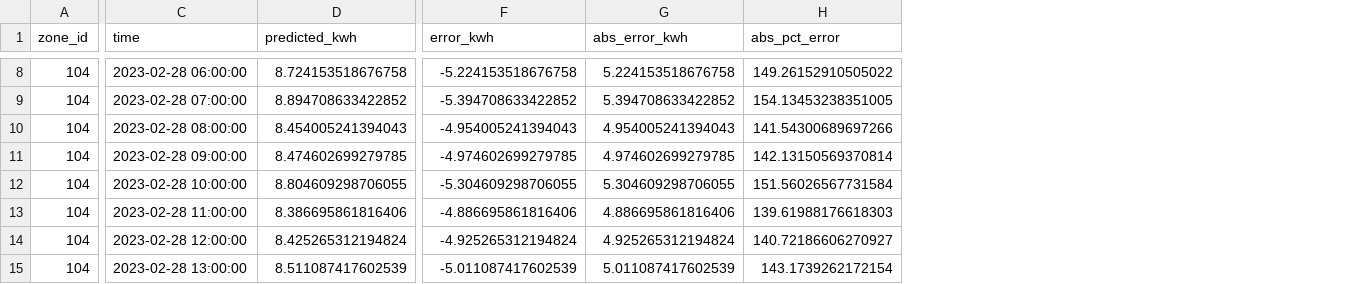
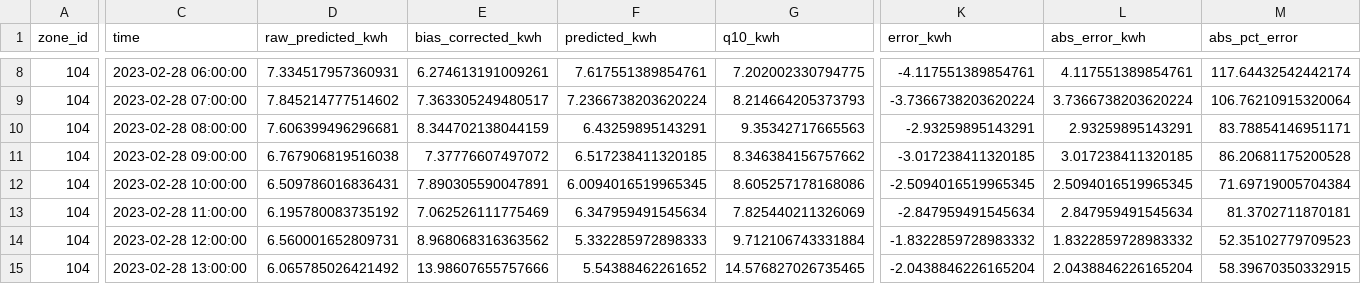
Before and after one commit to Faze321/MAFP, a CSV file: output/forecast_details/zone_104_forecast_vs_actual.csv, drawn as a sheet; only a part is shown, gaps mark what is left out; addresses are those after the commit; the diff covers the shown part only; the diff names each change by its address in the sheet, - before the commit and + after, or states it on an @@ line.

```diff
--- a/output/forecast_details/zone_104_forecast_vs_actual.csv
+++ b/output/forecast_details/zone_104_forecast_vs_actual.csv
+column D (raw_predicted_kwh), rows 8-15: 7.334517957360931 | 7.845214777514602 | 7.606399496296681 | 6.767906819516038 | 6.509786016836431 | 6.195780083735192 | 6.560001652809731 | 6.065785026421492
+column E (bias_corrected_kwh), rows 8-15: 6.274613191009261 | 7.363305249480517 | 8.344702138044159 | 7.37776607497072 | 7.890305590047891 | 7.062526111775469 | 8.968068316363562 | 13.98607655757666
+column G (q10_kwh), rows 8-15: 7.202002330794775 | 8.214664205373793 | 9.35342717665563 | 8.346384156757662 | 8.605257178168086 | 7.825440211326069 | 9.712106743331884 | 14.576827026735465
-F8 (predicted_kwh): 8.724153518676758
+F8 (predicted_kwh): 7.617551389854761
-K8 (error_kwh): -5.224153518676758
+K8 (error_kwh): -4.117551389854761
-L8 (abs_error_kwh): 5.224153518676758
+L8 (abs_error_kwh): 4.117551389854761
-M8 (abs_pct_error): 149.26152910505022
+M8 (abs_pct_error): 117.64432542442174
-F9 (predicted_kwh): 8.894708633422852
+F9 (predicted_kwh): 7.2366738203620224
-K9 (error_kwh): -5.394708633422852
+K9 (error_kwh): -3.7366738203620224
-L9 (abs_error_kwh): 5.394708633422852
+L9 (abs_error_kwh): 3.7366738203620224
-M9 (abs_pct_error): 154.13453238351005
+M9 (abs_pct_error): 106.76210915320064
-F10 (predicted_kwh): 8.454005241394043
+F10 (predicted_kwh): 6.43259895143291
-K10 (error_kwh): -4.954005241394043
+K10 (error_kwh): -2.93259895143291
-L10 (abs_error_kwh): 4.954005241394043
+L10 (abs_error_kwh): 2.93259895143291
-M10 (abs_pct_error): 141.54300689697266
+M10 (abs_pct_error): 83.78854146951171
-F11 (predicted_kwh): 8.474602699279785
+F11 (predicted_kwh): 6.517238411320185
-K11 (error_kwh): -4.974602699279785
+K11 (error_kwh): -3.017238411320185
-L11 (abs_error_kwh): 4.974602699279785
+L11 (abs_error_kwh): 3.017238411320185
-M11 (abs_pct_error): 142.13150569370814
+M11 (abs_pct_error): 86.20681175200528
-F12 (predicted_kwh): 8.804609298706055
+F12 (predicted_kwh): 6.0094016519965345
-K12 (error_kwh): -5.304609298706055
+K12 (error_kwh): -2.5094016519965345
-L12 (abs_error_kwh): 5.304609298706055
+L12 (abs_error_kwh): 2.5094016519965345
-M12 (abs_pct_error): 151.56026567731584
+M12 (abs_pct_error): 71.69719005704384
-F13 (predicted_kwh): 8.386695861816406
+F13 (predicted_kwh): 6.347959491545634
-K13 (error_kwh): -4.886695861816406
+K13 (error_kwh): -2.847959491545634
-L13 (abs_error_kwh): 4.886695861816406
+L13 (abs_error_kwh): 2.847959491545634
-M13 (abs_pct_error): 139.61988176618303
+M13 (abs_pct_error): 81.3702711870181
-F14 (predicted_kwh): 8.425265312194824
+F14 (predicted_kwh): 5.332285972898333
-K14 (error_kwh): -4.925265312194824
+K14 (error_kwh): -1.8322859728983332
-L14 (abs_error_kwh): 4.925265312194824
+L14 (abs_error_kwh): 1.8322859728983332
-M14 (abs_pct_error): 140.72186606270927
+M14 (abs_pct_error): 52.35102779709523
-F15 (predicted_kwh): 8.511087417602539
+F15 (predicted_kwh): 5.54388462261652
-K15 (error_kwh): -5.011087417602539
+K15 (error_kwh): -2.0438846226165204
-L15 (abs_error_kwh): 5.011087417602539
+L15 (abs_error_kwh): 2.0438846226165204
-M15 (abs_pct_error): 143.1739262172154
+M15 (abs_pct_error): 58.39670350332915
```
Also changed, not shown: 2 added columns and 64 edited cells elsewhere in this file, output/forecast_details/zone_102_forecast_vs_actual.csv, output/forecast_metrics.csv, 20 other files.
